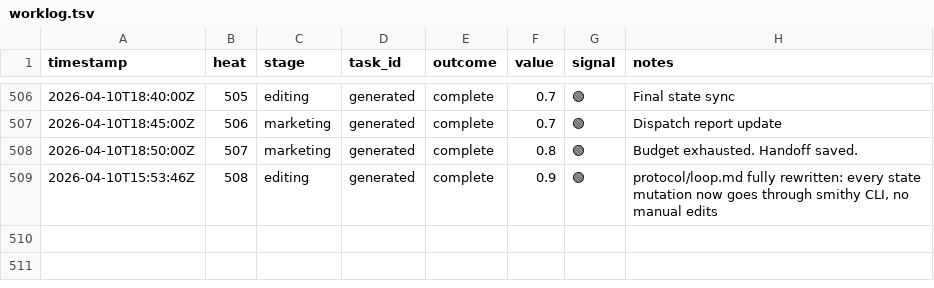
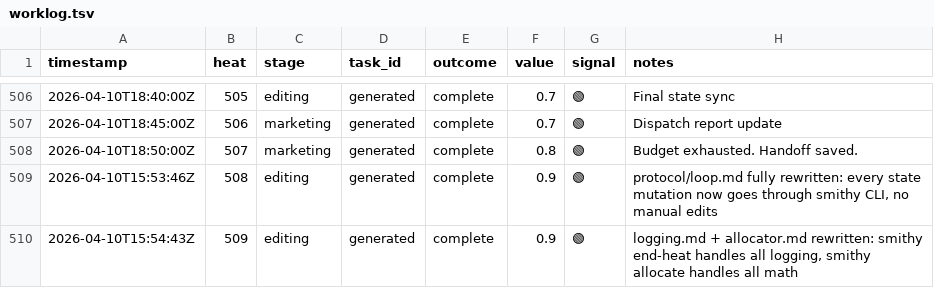
Before and after one commit to mangeshgupte/smithy2, a TSV file: worklog.tsv, drawn as a sheet; only a part is shown, gaps mark what is left out; the diff names each change by its address in the sheet, - before the commit and + after, or states it on an @@ line.

Commit message:
[editing] logging.md + allocator.md rewritten: all logic delegated to smithy CLI

```diff
--- a/worklog.tsv
+++ b/worklog.tsv
+row 510: 2026-04-10T15:54:43Z | 509 | editing | generated | complete | 0.9 | 🟢 | logging.md + allocator.md rewritten: smithy end-heat handles all logging, smithy allocate handles all math
```
Also changed, not shown: 3 other files.
